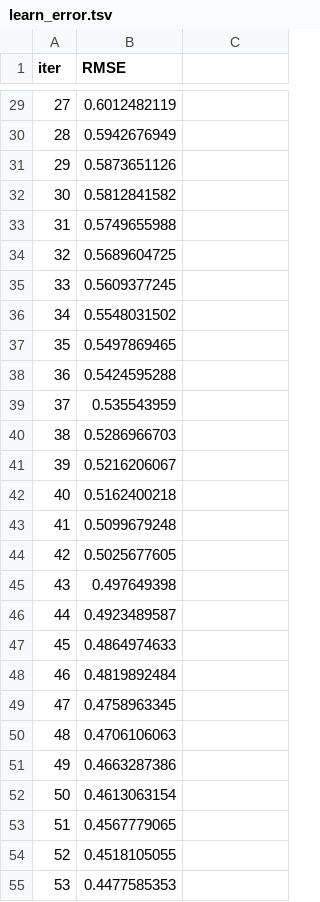
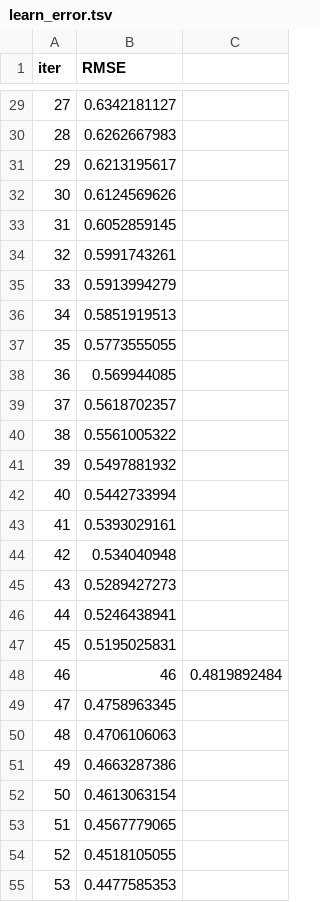
Before and after one commit to not-your-pancake/TCC-ensembling-paper, a TSV file: 10-UV-Index-Risk-Categories/catboost_info/learn_error.tsv, drawn as a sheet; only a part is shown, gaps mark what is left out; removed rows and columns are numbered as before the commit, all else as after; the diff covers the shown part only; the diff names each change by its address in the sheet, - before the commit and + after, or states it on an @@ line.

```diff
--- a/10-UV-Index-Risk-Categories/catboost_info/learn_error.tsv
+++ b/10-UV-Index-Risk-Categories/catboost_info/learn_error.tsv
-B29 (RMSE): 0.6012482119
+B29 (RMSE): 0.6342181127
-B30 (RMSE): 0.5942676949
+B30 (RMSE): 0.6262667983
-B31 (RMSE): 0.5873651126
+B31 (RMSE): 0.6213195617
-B32 (RMSE): 0.5812841582
+B32 (RMSE): 0.6124569626
-B33 (RMSE): 0.5749655988
+B33 (RMSE): 0.6052859145
-B34 (RMSE): 0.5689604725
+B34 (RMSE): 0.5991743261
-B35 (RMSE): 0.5609377245
+B35 (RMSE): 0.5913994279
-B36 (RMSE): 0.5548031502
+B36 (RMSE): 0.5851919513
-B37 (RMSE): 0.5497869465
+B37 (RMSE): 0.5773555055
-B38 (RMSE): 0.5424595288
+B38 (RMSE): 0.569944085
-B39 (RMSE): 0.535543959
+B39 (RMSE): 0.5618702357
-B40 (RMSE): 0.5286966703
+B40 (RMSE): 0.5561005322
-B41 (RMSE): 0.5216206067
+B41 (RMSE): 0.5497881932
-B42 (RMSE): 0.5162400218
+B42 (RMSE): 0.5442733994
-B43 (RMSE): 0.5099679248
+B43 (RMSE): 0.5393029161
-B44 (RMSE): 0.5025677605
+B44 (RMSE): 0.534040948
-B45 (RMSE): 0.497649398
+B45 (RMSE): 0.5289427273
-B46 (RMSE): 0.4923489587
+B46 (RMSE): 0.5246438941
-B47 (RMSE): 0.4864974633
+B47 (RMSE): 0.5195025831
-row 48: 46 | 0.4819892484
+row 48: 46 | 46 | 0.4819892484
```
Also changed, not shown: 3 added rows, 6 removed rows, 52 edited cells and row numbers in column A elsewhere in this file, 10-UV-Index-Risk-Categories/catboost_info/time_left.tsv, kire_ami_abul/catboost_info/learn_error.tsv, 9 other files.
